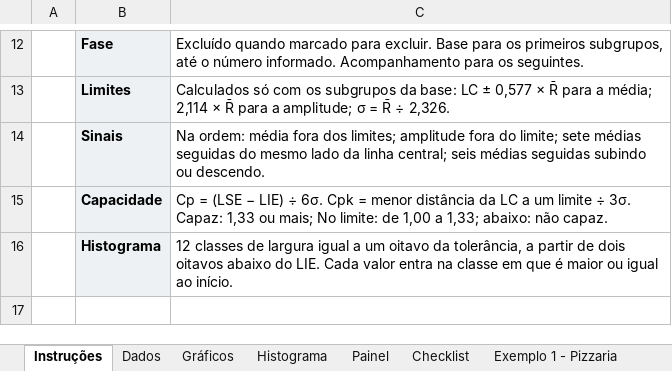
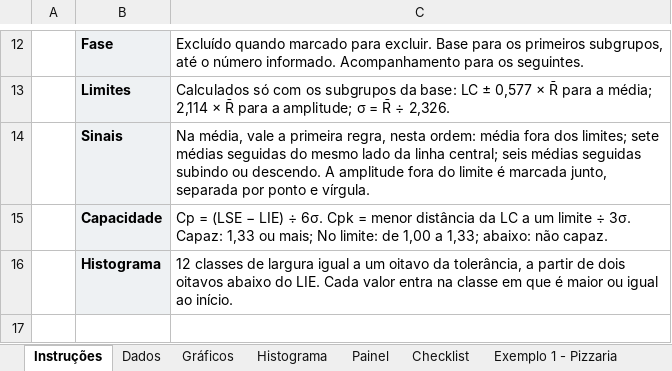
Before and after one commit to josemauromani/estudos-auditoria, an Excel workbook: Histograma-CEP/Histograma-CEP-modelo.xlsx, sheet Instruções, drawn as a sheet; only a part is shown, gaps mark what is left out; values as stored, in another font and other column widths than the file's, no borders; the diff names each change by its address in the sheet, - before the commit and + after, or states it on an @@ line.

```diff
--- a/Histograma-CEP/Histograma-CEP-modelo.xlsx (sheet Instruções)
+++ b/Histograma-CEP/Histograma-CEP-modelo.xlsx (sheet Instruções)
-C14: Na ordem: média fora dos limites; amplitude fora do limite; sete médias seguidas do mesmo lado da linha central; seis médias seguidas subindo ou descendo.
+C14: Na média, vale a primeira regra, nesta ordem: média fora dos limites; sete médias seguidas do mesmo lado da linha central; seis médias seguidas subindo ou descendo. A amplitude fora do limite é marcada junto, separada por ponto e vírgula.
```
Also changed, not shown: sheet Exemplo 2 - Indústria, formulas that keep their value, charts or pictures, 5W2H/5W2H-modelo.xlsx, GUT/GUT-modelo.xlsx, 36 other files.
